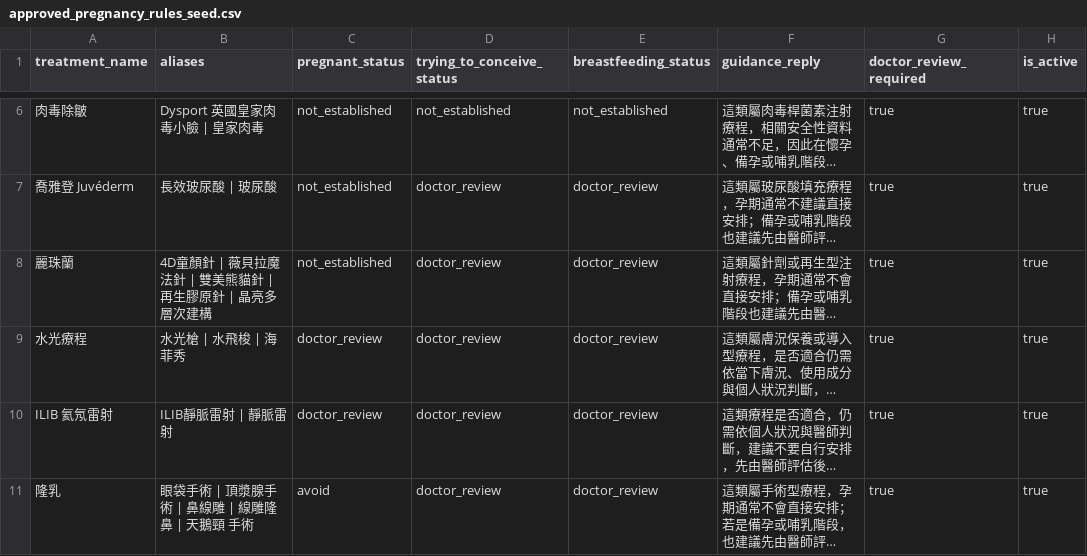
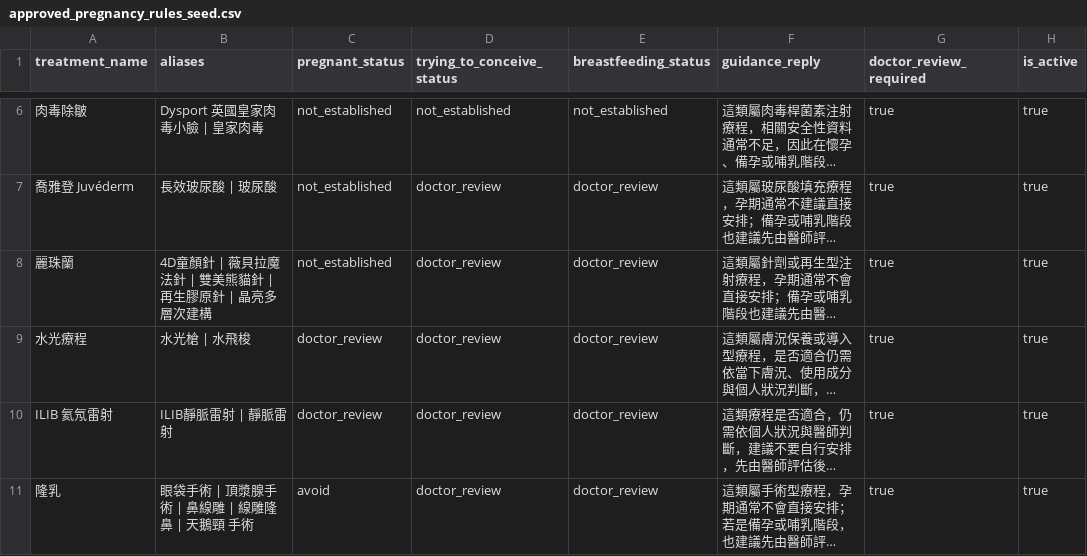
Before and after one commit to boringno/avin-ai-digital-footprint-lab, a CSV file: line-ai-live-demo/data/live-demo-seed/approved_pregnancy_rules_seed.csv, drawn as a sheet; only a part is shown, gaps mark what is left out; long unchanged cells end in …; the diff names each change by its address in the sheet, - before the commit and + after, or states it on an @@ line.

```diff
--- a/line-ai-live-demo/data/live-demo-seed/approved_pregnancy_rules_seed.csv
+++ b/line-ai-live-demo/data/live-demo-seed/approved_pregnancy_rules_seed.csv
-B9 (aliases): 水光槍 | 水飛梭 | 海菲秀
+B9 (aliases): 水光槍 | 水飛梭
```
Also changed, not shown: line-ai-live-demo/data/live-demo-seed/approved_faq_seed.csv, 8 other files.
